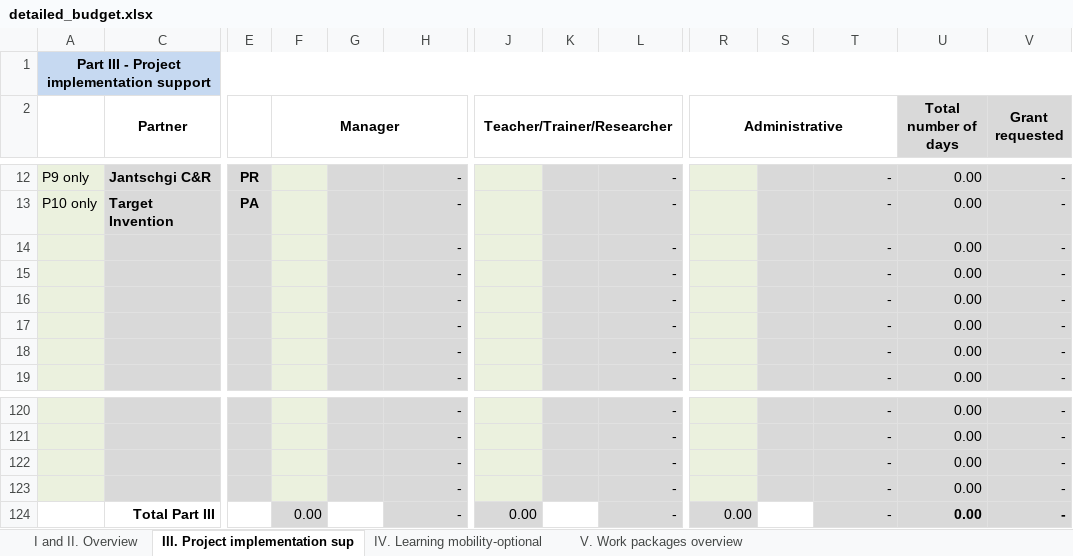
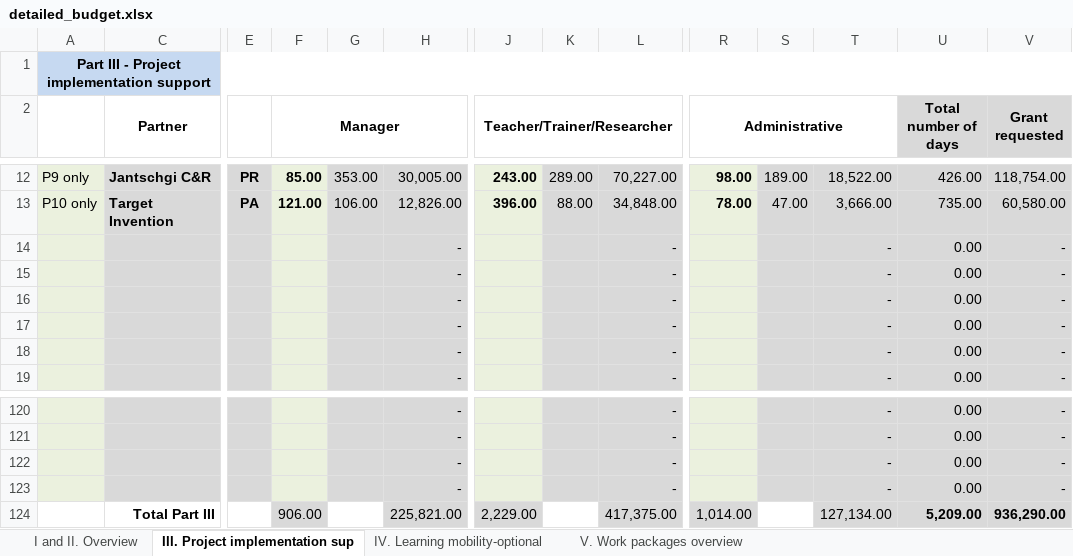
Before and after one commit to wumm-project/wumm-project.github.io, an Excel workbook: Erasmus/detailed_budget.xlsx, sheet III. Project implementation sup, drawn as a sheet; only a part is shown, gaps mark what is left out; values as stored, in another font and other column widths than the file's, no borders; conditional formats not drawn; removed rows and columns are numbered as before the commit, all else as after; rows hold the shown columns only; the diff covers the shown part only; the diff names each change by its address in the sheet, - before the commit and + after, or states it on an @@ line.

```diff
--- a/Erasmus/detailed_budget.xlsx (sheet III. Project implementation sup)
+++ b/Erasmus/detailed_budget.xlsx (sheet III. Project implementation sup)
-F12 (Manager): (empty)
+F12 (Manager): 85.00
-G12: (empty)
+G12: 353.00
-H12: -
+H12: 30,005.00
-J12 (Teacher/Trainer/Researcher): (empty)
+J12 (Teacher/Trainer/Researcher): 243.00
-K12: (empty)
+K12: 289.00
-L12: -
+L12: 70,227.00
-R12 (Administrative): (empty)
+R12 (Administrative): 98.00
-S12: (empty)
+S12: 189.00
-T12: -
+T12: 18,522.00
-U12 (Total number of days): 0.00
+U12 (Total number of days): 426.00
-V12 (Grant requested): -
+V12 (Grant requested): 118,754.00
-row 13: P10 only | Target Invention | PA |  |  | - |  |  | - |  |  | - | 0.00 | -
+row 13: P10 only | Target Invention | PA | 121.00 | 106.00 | 12,826.00 | 396.00 | 88.00 | 34,848.00 | 78.00 | 47.00 | 3,666.00 | 735.00 | 60,580.00
-row 124:  | Total Part III |  | 0.00 |  | - | 0.00 |  | - | 0.00 |  | - | 0.00 | -
+row 124:  | Total Part III |  | 906.00 |  | 225,821.00 | 2,229.00 |  | 417,375.00 | 1,014.00 |  | 127,134.00 | 5,209.00 | 936,290.00
```
Also changed, not shown: 5 added rows, 5 removed rows and 33 edited cells elsewhere in this sheet, sheet I and II. Overview, sheet IV. Learning mobility-optional, 5 other files.
